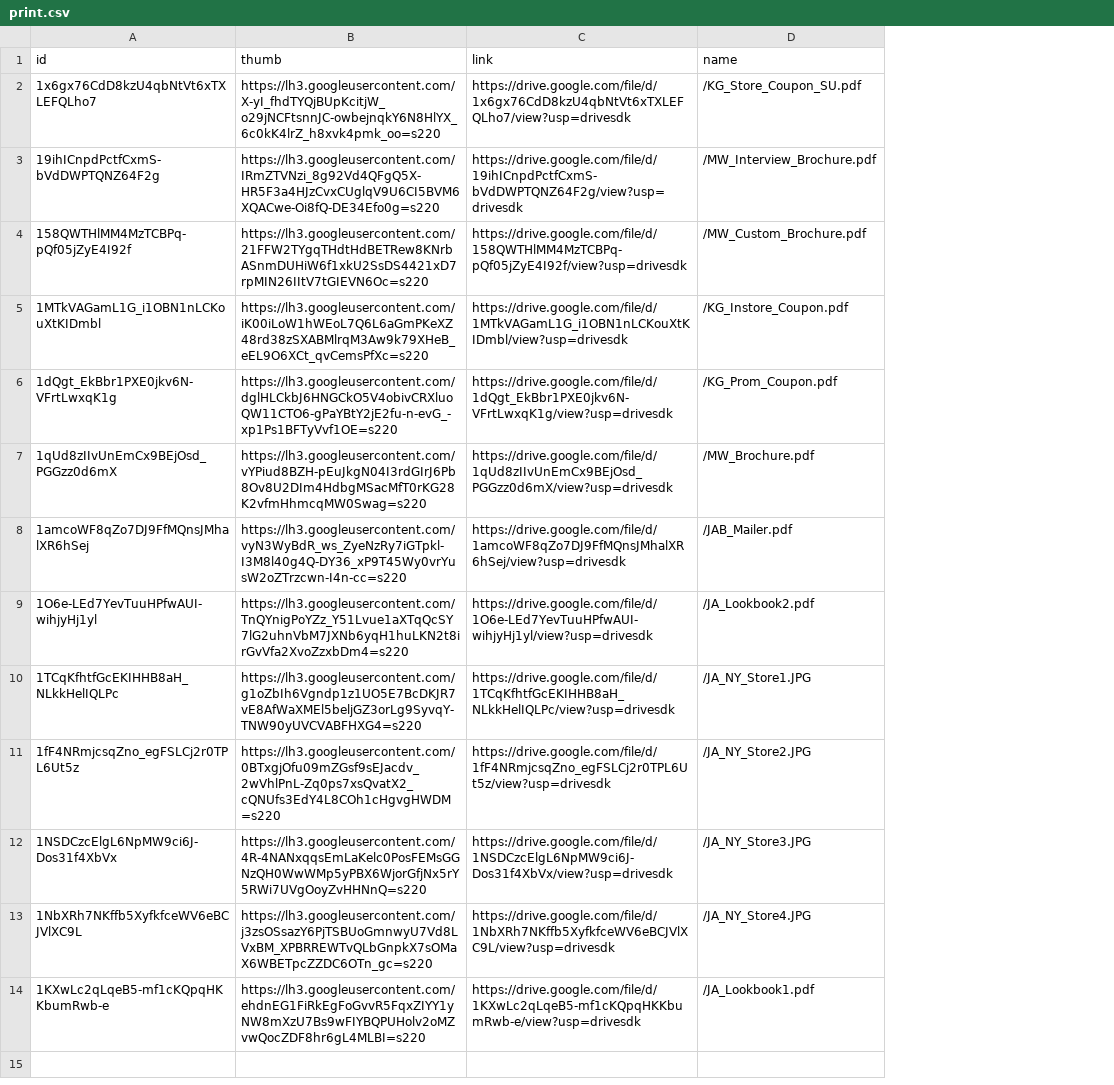
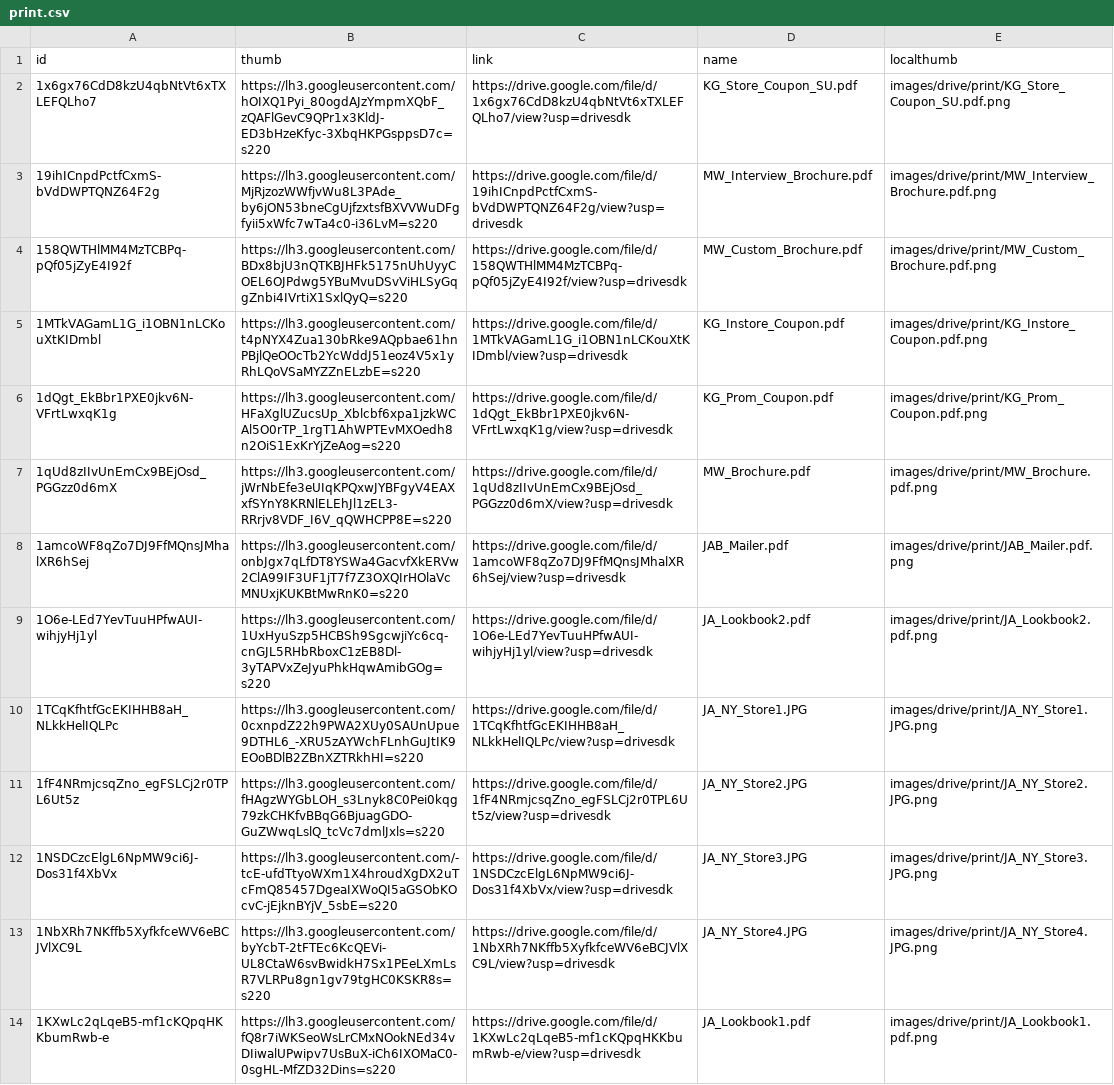
Before and after one commit to slcochard/stephaniecochard.com, a CSV file: _data/drive/print.csv, drawn as a sheet; the diff names each change by its address in the sheet, - before the commit and + after, or states it on an @@ line.

```diff
--- a/_data/drive/print.csv
+++ b/_data/drive/print.csv
+column E (localthumb), rows 2-14: images/drive/print/KG_Store_Coupon_SU.pdf.png | images/drive/print/MW_Interview_Brochure.pdf.png | images/drive/print/MW_Custom_Brochure.pdf.png | images/drive/print/KG_Instore_Coupon.pdf.png | images/drive/print/KG_Prom_Coupon.pdf.png | images/drive/print/MW_Brochure.pdf.png | images/drive/print/JAB_Mailer.pdf.png | images/drive/print/JA_Lookbook2.pdf.png | images/drive/print/JA_NY_Store1.JPG.png | images/drive/print/JA_NY_Store2.JPG.png | images/drive/print/JA_NY_Store3.JPG.png | images/drive/print/JA_NY_Store4.JPG.png | images/drive/print/JA_Lookbook1.pdf.png
-B2 (thumb): https://lh3.googleusercontent.com/X-yI_fhdTYQjBUpKcitjW_o29jNCFtsnnJC-owbejnqkY6N8HlYX_6c0kK4lrZ_h8xvk4pmk_oo=s220
+B2 (thumb): https://lh3.googleusercontent.com/hOIXQ1Pyi_80ogdAJzYmpmXQbF_zQAFlGevC9QPr1x3KldJ-ED3bHzeKfyc-3XbqHKPGsppsD7c=s220
-D2 (name): /KG_Store_Coupon_SU.pdf
+D2 (name): KG_Store_Coupon_SU.pdf
-B3 (thumb): https://lh3.googleusercontent.com/IRmZTVNzi_8g92Vd4QFgQ5X-HR5F3a4HJzCvxCUglqV9U6CI5BVM6XQACwe-Oi8fQ-DE34Efo0g=s220
+B3 (thumb): https://lh3.googleusercontent.com/MjRjzozWWfjvWu8L3PAde_by6jON53bneCgUjfzxtsfBXVVWuDFgfyii5xWfc7wTa4c0-i36LvM=s220
-D3 (name): /MW_Interview_Brochure.pdf
+D3 (name): MW_Interview_Brochure.pdf
-B4 (thumb): https://lh3.googleusercontent.com/21FFW2TYgqTHdtHdBETRew8KNrbASnmDUHiW6f1xkU2SsDS4421xD7rpMIN26IItV7tGIEVN6Oc=s220
+B4 (thumb): https://lh3.googleusercontent.com/BDx8bjU3nQTKBJHFk5175nUhUyyCOEL6OJPdwg5YBuMvuDSvViHLSyGqgZnbi4IVrtiX1SxlQyQ=s220
-D4 (name): /MW_Custom_Brochure.pdf
+D4 (name): MW_Custom_Brochure.pdf
-B5 (thumb): https://lh3.googleusercontent.com/iK00iLoW1hWEoL7Q6L6aGmPKeXZ48rd38zSXABMlrqM3Aw9k79XHeB_eEL9O6XCt_qvCemsPfXc=s220
+B5 (thumb): https://lh3.googleusercontent.com/t4pNYX4Zua130bRke9AQpbae61hnPBjlQeOOcTb2YcWddJ51eoz4V5x1yRhLQoVSaMYZZnELzbE=s220
-D5 (name): /KG_Instore_Coupon.pdf
+D5 (name): KG_Instore_Coupon.pdf
-B6 (thumb): https://lh3.googleusercontent.com/dglHLCkbJ6HNGCkO5V4obivCRXluoQW11CTO6-gPaYBtY2jE2fu-n-evG_-xp1Ps1BFTyVvf1OE=s220
+B6 (thumb): https://lh3.googleusercontent.com/HFaXglUZucsUp_Xblcbf6xpa1jzkWCAl5O0rTP_1rgT1AhWPTEvMXOedh8n2OiS1ExKrYjZeAog=s220
-D6 (name): /KG_Prom_Coupon.pdf
+D6 (name): KG_Prom_Coupon.pdf
-B7 (thumb): https://lh3.googleusercontent.com/vYPiud8BZH-pEuJkgN04I3rdGIrJ6Pb8Ov8U2DIm4HdbgMSacMfT0rKG28K2vfmHhmcqMW0Swag=s220
+B7 (thumb): https://lh3.googleusercontent.com/jWrNbEfe3eUIqKPQxwJYBFgyV4EAXxfSYnY8KRNlELEhJl1zEL3-RRrjv8VDF_I6V_qQWHCPP8E=s220
-D7 (name): /MW_Brochure.pdf
+D7 (name): MW_Brochure.pdf
-B8 (thumb): https://lh3.googleusercontent.com/vyN3WyBdR_ws_ZyeNzRy7iGTpkl-I3M8l40g4Q-DY36_xP9T45Wy0vrYusW2oZTrzcwn-I4n-cc=s220
+B8 (thumb): https://lh3.googleusercontent.com/onbJgx7qLfDT8YSWa4GacvfXkERVw2ClA99IF3UF1jT7f7Z3OXQIrHOlaVcMNUxjKUKBtMwRnK0=s220
-D8 (name): /JAB_Mailer.pdf
+D8 (name): JAB_Mailer.pdf
-B9 (thumb): https://lh3.googleusercontent.com/TnQYnigPoYZz_Y51Lvue1aXTqQcSY7lG2uhnVbM7JXNb6yqH1huLKN2t8irGvVfa2XvoZzxbDm4=s220
+B9 (thumb): https://lh3.googleusercontent.com/1UxHyuSzp5HCBSh9SgcwjiYc6cq-cnGJL5RHbRboxC1zEB8Dl-3yTAPVxZeJyuPhkHqwAmibGOg=s220
-D9 (name): /JA_Lookbook2.pdf
+D9 (name): JA_Lookbook2.pdf
-B10 (thumb): https://lh3.googleusercontent.com/g1oZbIh6Vgndp1z1UO5E7BcDKJR7vE8AfWaXMEl5beljGZ3orLg9SyvqY-TNW90yUVCVABFHXG4=s220
+B10 (thumb): https://lh3.googleusercontent.com/0cxnpdZ22h9PWA2XUy0SAUnUpue9DTHL6_-XRU5zAYWchFLnhGuJtIK9EOoBDlB2ZBnXZTRkhHI=s220
-D10 (name): /JA_NY_Store1.JPG
+D10 (name): JA_NY_Store1.JPG
-B11 (thumb): https://lh3.googleusercontent.com/0BTxgjOfu09mZGsf9sEJacdv_2wVhlPnL-Zq0ps7xsQvatX2_cQNUfs3EdY4L8COh1cHgvgHWDM=s220
+B11 (thumb): https://lh3.googleusercontent.com/fHAgzWYGbLOH_s3Lnyk8C0Pei0kqg79zkCHKfvBBqG6BjuagGDO-GuZWwqLslQ_tcVc7dmlJxls=s220
-D11 (name): /JA_NY_Store2.JPG
+D11 (name): JA_NY_Store2.JPG
-B12 (thumb): https://lh3.googleusercontent.com/4R-4NANxqqsEmLaKelc0PosFEMsGGNzQH0WwWMp5yPBX6WjorGfjNx5rY5RWi7UVgOoyZvHHNnQ=s220
+B12 (thumb): https://lh3.googleusercontent.com/-tcE-ufdTtyoWXm1X4hroudXgDX2uTcFmQ85457DgeaIXWoQI5aGSObKOcvC-jEjknBYjV_5sbE=s220
-D12 (name): /JA_NY_Store3.JPG
+D12 (name): JA_NY_Store3.JPG
-B13 (thumb): https://lh3.googleusercontent.com/j3zsOSsazY6PjTSBUoGmnwyU7Vd8LVxBM_XPBRREWTvQLbGnpkX7sOMaX6WBETpcZZDC6OTn_gc=s220
+B13 (thumb): https://lh3.googleusercontent.com/byYcbT-2tFTEc6KcQEVi-UL8CtaW6svBwidkH7Sx1PEeLXmLsR7VLRPu8gn1gv79tgHC0KSKR8s=s220
-D13 (name): /JA_NY_Store4.JPG
+D13 (name): JA_NY_Store4.JPG
-B14 (thumb): https://lh3.googleusercontent.com/ehdnEG1FiRkEgFoGvvR5FqxZIYY1yNW8mXzU7Bs9wFIYBQPUHolv2oMZvwQocZDF8hr6gL4MLBI=s220
+B14 (thumb): https://lh3.googleusercontent.com/fQ8r7iWKSeoWsLrCMxNOokNEd34vDIiwalUPwipv7UsBuX-iCh6IXOMaC0-0sgHL-MfZD32Dins=s220
-D14 (name): /JA_Lookbook1.pdf
+D14 (name): JA_Lookbook1.pdf
```
Also changed, not shown: _data/drive/digital.csv, _data/drive/storytelling.csv, 49 other files.
